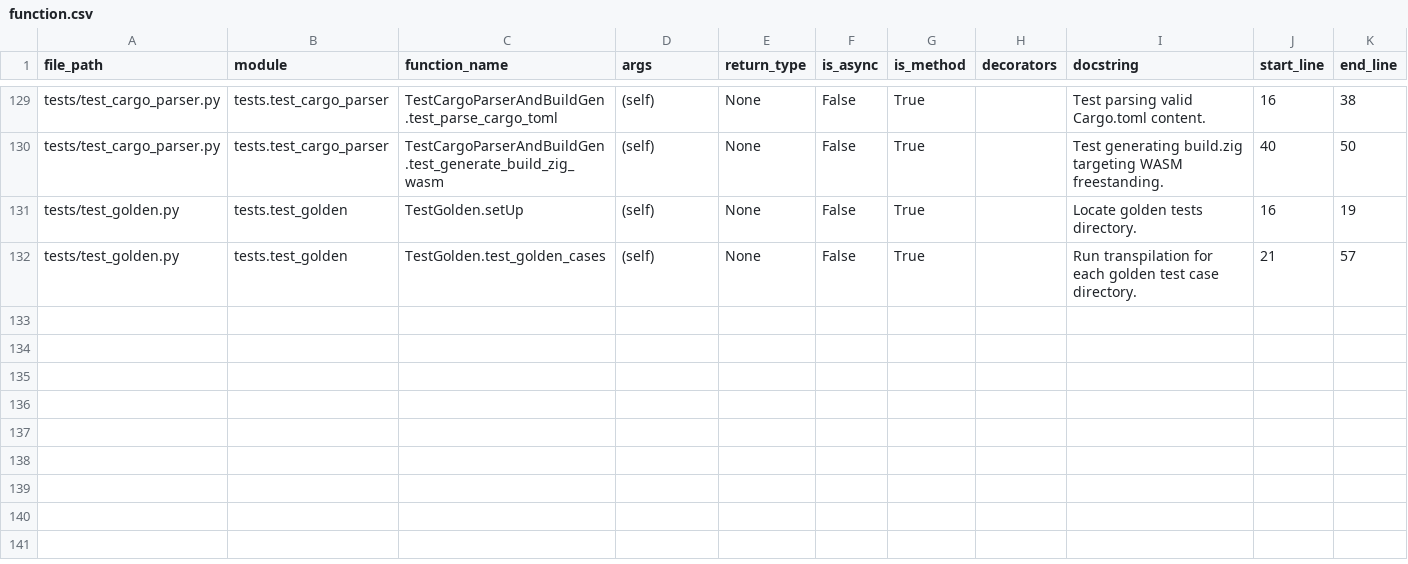
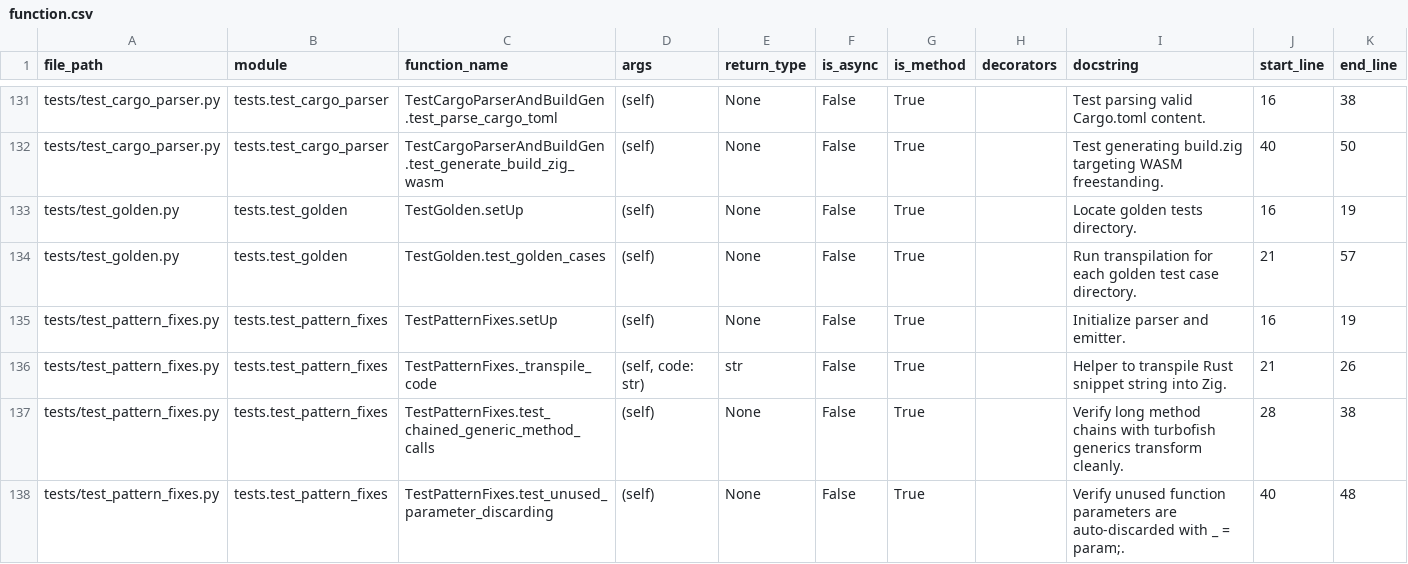
Before and after one commit to DaikyXendo/rs2zig, a CSV file: data/rs2zig/function.csv, drawn as a sheet; only a part is shown, gaps mark what is left out; the diff covers the shown part only; the diff names each change by its address in the sheet, - before the commit and + after, or states it on an @@ line.

```diff
--- a/data/rs2zig/function.csv
+++ b/data/rs2zig/function.csv
+row 135: tests/test_pattern_fixes.py | tests.test_pattern_fixes | TestPatternFixes.setUp | (self) | None | False | True |  | Initialize parser and emitter. | 16 | 19
+row 136: tests/test_pattern_fixes.py | tests.test_pattern_fixes | TestPatternFixes._transpile_code | (self, code: str) | str | False | True |  | Helper to transpile Rust snippet string into Zig. | 21 | 26
+row 137: tests/test_pattern_fixes.py | tests.test_pattern_fixes | TestPatternFixes.test_chained_generic_method_calls | (self) | None | False | True |  | Verify long method chains with turbofish generics transform cleanly. | 28 | 38
+row 138: tests/test_pattern_fixes.py | tests.test_pattern_fixes | TestPatternFixes.test_unused_parameter_discarding | (self) | None | False | True |  | Verify unused function parameters are auto-discarded with _ = param;. | 40 | 48
```
Also changed, not shown: 5 added rows and 13 edited cells elsewhere in this file, data/rs2zig/class.csv, data/rs2zig/const.csv, 11 other files.
